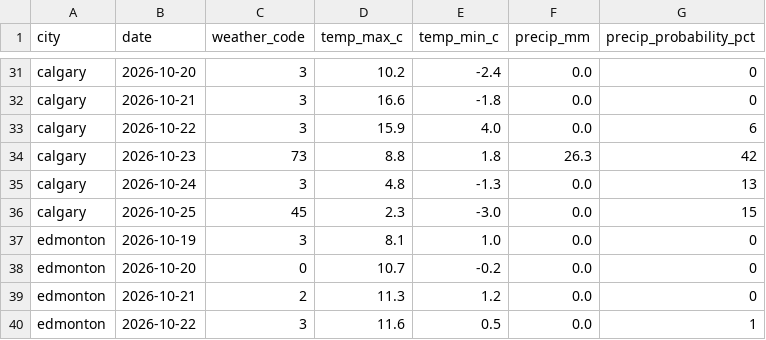
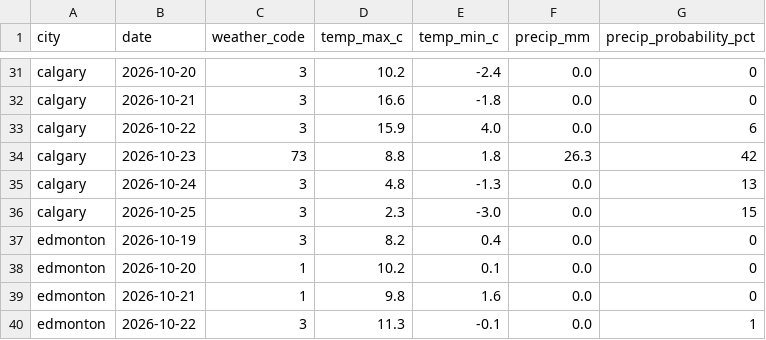
Before and after one commit to imran-ahmed377/city_rank_ai, a CSV file: data/weather/forecast.csv, drawn as a sheet; only a part is shown, gaps mark what is left out; the diff covers the shown part only.

```diff
--- a/data/weather/forecast.csv
+++ b/data/weather/forecast.csv
@@ -35,6 +35,6 @@ calgary,2026-10-23,73,8.8,1.8,26.3,42
 calgary,2026-10-24,3,4.8,-1.3,0.0,13
-calgary,2026-10-25,45,2.3,-3.0,0.0,15
-edmonton,2026-10-19,3,8.1,1.0,0.0,0
-edmonton,2026-10-20,0,10.7,-0.2,0.0,0
-edmonton,2026-10-21,2,11.3,1.2,0.0,0
-edmonton,2026-10-22,3,11.6,0.5,0.0,1
+calgary,2026-10-25,3,2.3,-3.0,0.0,15
+edmonton,2026-10-19,3,8.2,0.4,0.0,0
+edmonton,2026-10-20,1,10.2,0.1,0.0,0
+edmonton,2026-10-21,1,9.8,1.6,0.0,0
+edmonton,2026-10-22,3,11.3,-0.1,0.0,1
```
Also changed, not shown: 44 edited cells elsewhere in this file, data/history/weather_observations.csv, data/metrics/weather.csv, 22 other files.
